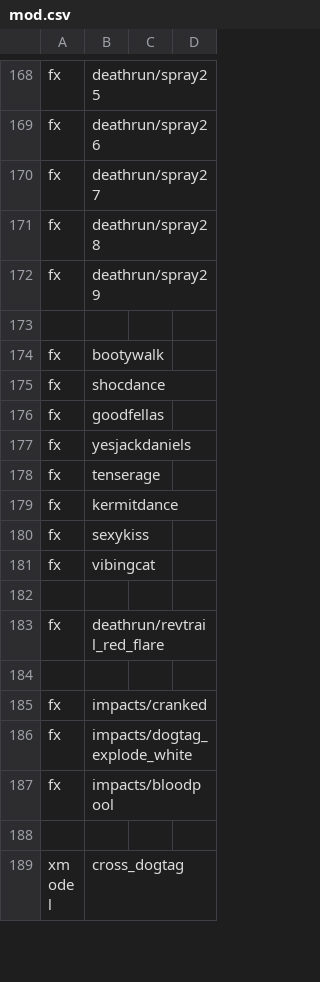
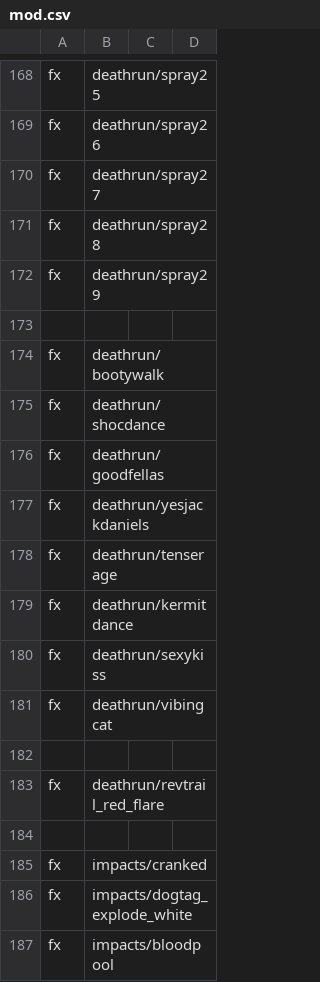
Before and after one commit to kristiandz/ebc-pm, a CSV file: mod.csv, drawn as a sheet; only a part is shown, gaps mark what is left out; the shorter side is filled out with more unchanged rows.

Commit message:
Missing assets, and gif table update
- Compiled fastfile, ready for the next season
- Updated spray table with new sprays
- Added missing materials

```diff
--- a/mod.csv
+++ b/mod.csv
@@ -173,10 +173,10 @@ fx,deathrun/spray29
 
-fx,bootywalk
-fx,shocdance
-fx,goodfellas
-fx,yesjackdaniels
-fx,tenserage
-fx,kermitdance
-fx,sexykiss
-fx,vibingcat
+fx,deathrun/bootywalk
+fx,deathrun/shocdance
+fx,deathrun/goodfellas
+fx,deathrun/yesjackdaniels
+fx,deathrun/tenserage
+fx,deathrun/kermitdance
+fx,deathrun/sexykiss
+fx,deathrun/vibingcat
 
```
Also changed, not shown: mp/sprayTable.csv, 9 other files.
